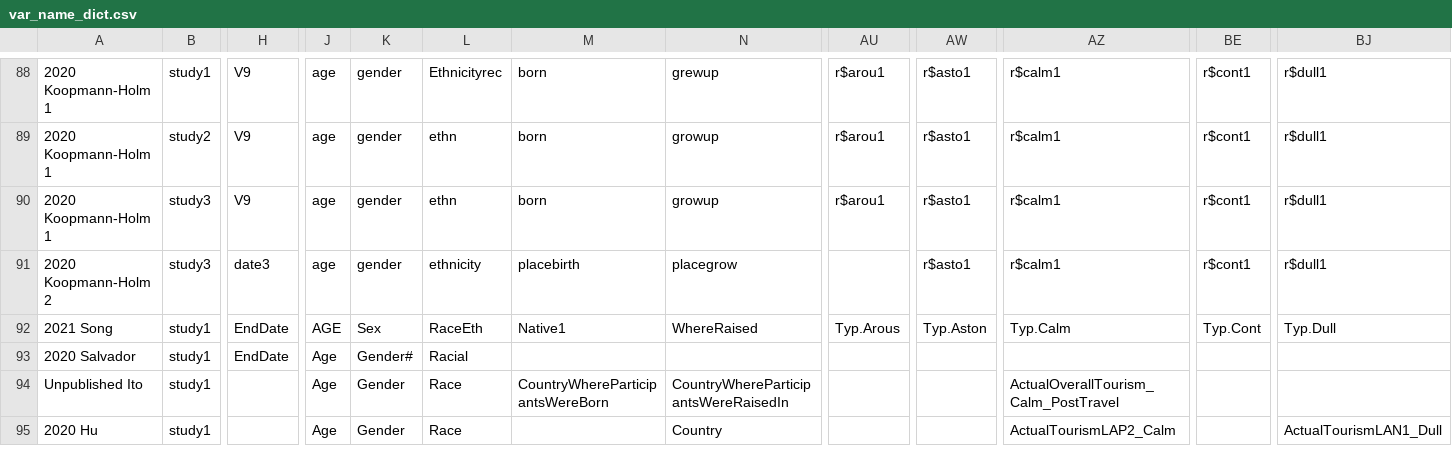
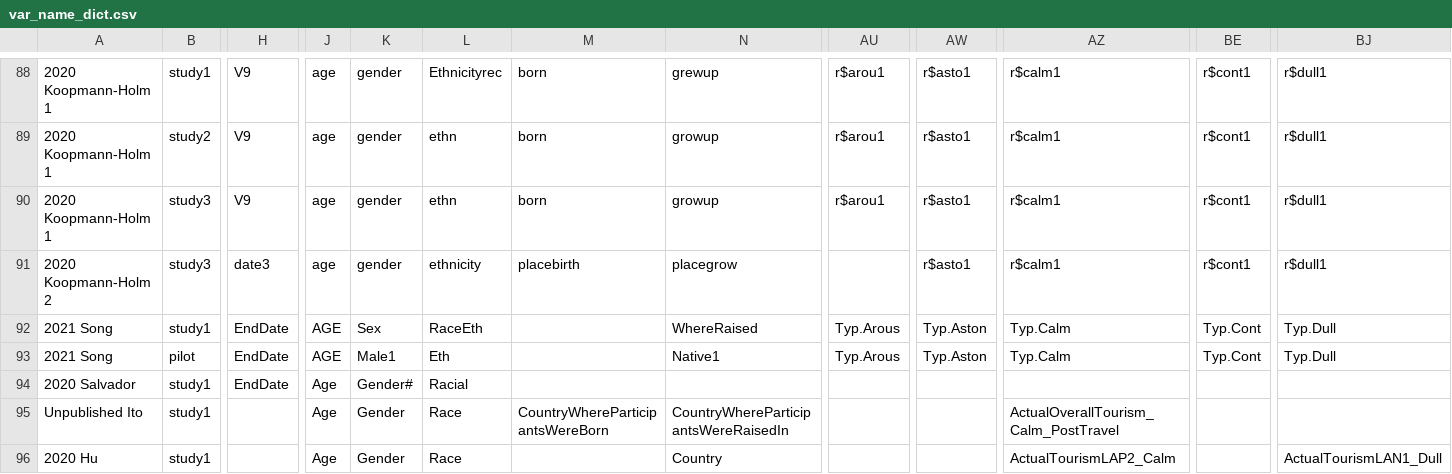
Before and after one commit to mlko53/IA-Meta, a CSV file: preprocess/config/var_name_dict.csv, drawn as a sheet; only a part is shown, gaps mark what is left out; rows hold the shown columns only; the diff names each change by its address in the sheet, - before the commit and + after, or states it on an @@ line.

Commit message:
Added changes to 2021 Song to add pilot data (previously Unpublished Song)

```diff
--- a/preprocess/config/var_name_dict.csv
+++ b/preprocess/config/var_name_dict.csv
-M92: Native1
+M92: (empty)
+row 93: 2021 Song | pilot | EndDate | AGE | Male1 | Eth |  | Native1 | Typ.Arous | Typ.Aston | Typ.Calm | Typ.Cont | Typ.Dull
```
Also changed, not shown: 1 other file.
